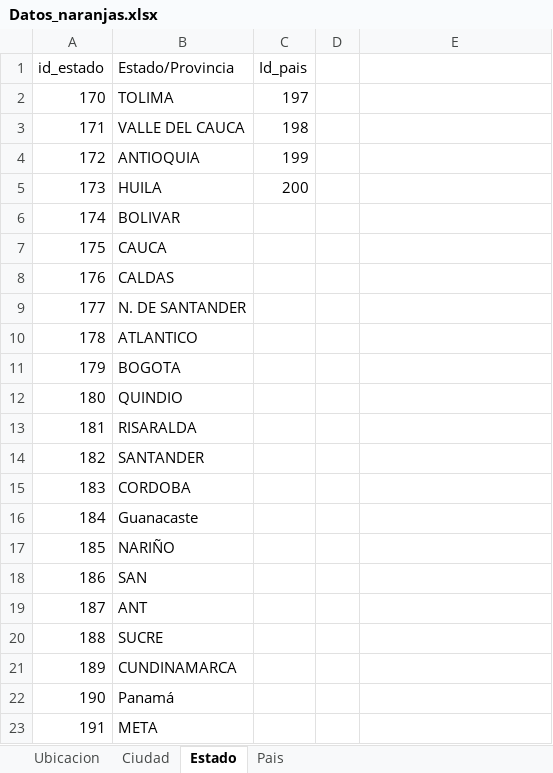
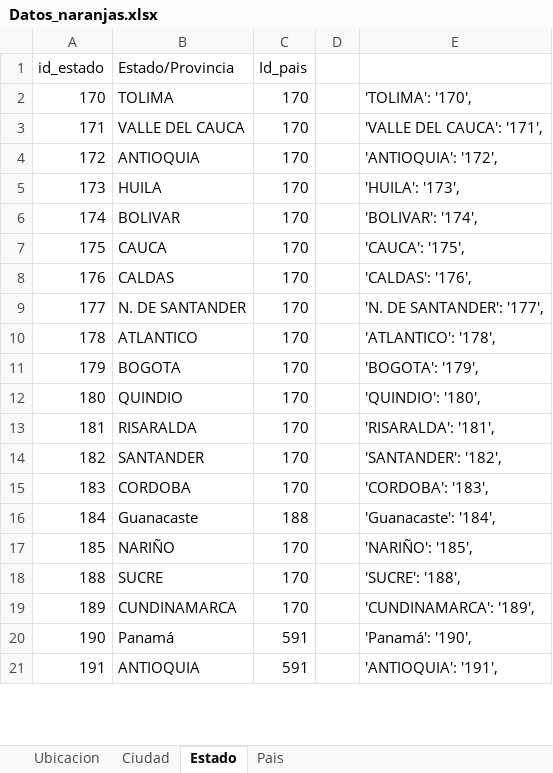
Before and after one commit to LauraSofiaEnriquezRomero/DB, an Excel workbook: TABLAS EXCEL/Datos_naranjas.xlsx, sheet Estado, drawn as a sheet; only a part is shown; values as stored, in another font and other column widths than the file's, no borders; removed rows and columns are numbered as before the commit, all else as after; the diff covers the shown part only; the diff names each change by its address in the sheet, - before the commit and + after, or states it on an @@ line.

Commit message:
Camibios
Se realizo la acomodacion de la llave foranea de la tabla pais y de la tabla estado, la de ciudad esta en proceso

```diff
--- a/TABLAS EXCEL/Datos_naranjas.xlsx (sheet Estado)
+++ b/TABLAS EXCEL/Datos_naranjas.xlsx (sheet Estado)
-C2 (Id_pais): 197
+C2 (Id_pais): 170
-E2: (empty)
+E2: 'TOLIMA': '170',
-C3 (Id_pais): 198
+C3 (Id_pais): 170
-E3: (empty)
+E3: 'VALLE DEL CAUCA': '171',
-C4 (Id_pais): 199
+C4 (Id_pais): 170
-E4: (empty)
+E4: 'ANTIOQUIA': '172',
-C5 (Id_pais): 200
+C5 (Id_pais): 170
-E5: (empty)
+E5: 'HUILA': '173',
-C6:C15 (Id_pais): (empty)
+C6:C15 (Id_pais): 170
-E6: (empty)
+E6: 'BOLIVAR': '174',
-E7: (empty)
+E7: 'CAUCA': '175',
-E8: (empty)
+E8: 'CALDAS': '176',
-E9: (empty)
+E9: 'N. DE SANTANDER': '177',
-E10: (empty)
+E10: 'ATLANTICO': '178',
-E11: (empty)
+E11: 'BOGOTA': '179',
-E12: (empty)
+E12: 'QUINDIO': '180',
-E13: (empty)
+E13: 'RISARALDA': '181',
-E14: (empty)
+E14: 'SANTANDER': '182',
-E15: (empty)
+E15: 'CORDOBA': '183',
-C16 (Id_pais): (empty)
+C16 (Id_pais): 188
-E16: (empty)
+E16: 'Guanacaste': '184',
-C17 (Id_pais): (empty)
+C17 (Id_pais): 170
-E17: (empty)
+E17: 'NARIÑO': '185',
-row 18: 186 | SAN
-row 19: 187 | ANT
-C18:C19 (Id_pais): (empty)
+C18:C19 (Id_pais): 170
-E18: (empty)
+E18: 'SUCRE': '188',
-E19: (empty)
+E19: 'CUNDINAMARCA': '189',
-C20:C21 (Id_pais): (empty)
+C20:C21 (Id_pais): 591
-E20: (empty)
+E20: 'Panamá': '190',
-B21 (Estado/Provincia): META
+B21 (Estado/Provincia): ANTIOQUIA
-E21: (empty)
+E21: 'ANTIOQUIA': '191',
```
Also changed, not shown: 2 added rows and 15 edited cells elsewhere in this sheet, sheet Ciudad, sheet Pais.
